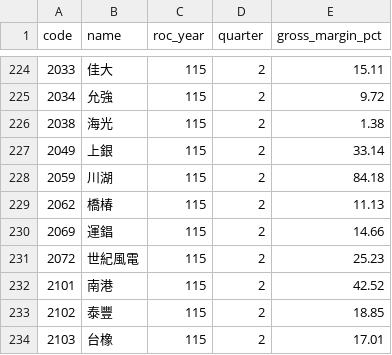
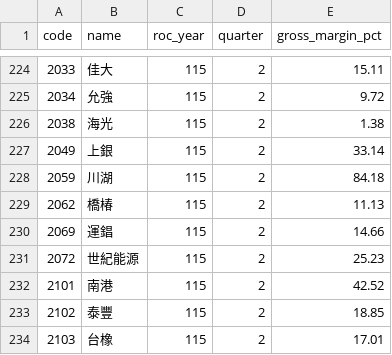
Before and after one commit to jcluox/daily-stock, a CSV file: data/raw/margin/sii.csv, drawn as a sheet; only a part is shown, gaps mark what is left out.

```diff
--- a/data/raw/margin/sii.csv
+++ b/data/raw/margin/sii.csv
@@ -230,3 +230,3 @@ code,name,roc_year,quarter,gross_margin_pct
 2069,運錩,115,2,14.66
-2072,世紀風電,115,2,25.23
+2072,世紀能源,115,2,25.23
 2101,南港,115,2,42.52
```
Also changed, not shown: 1 other file.
